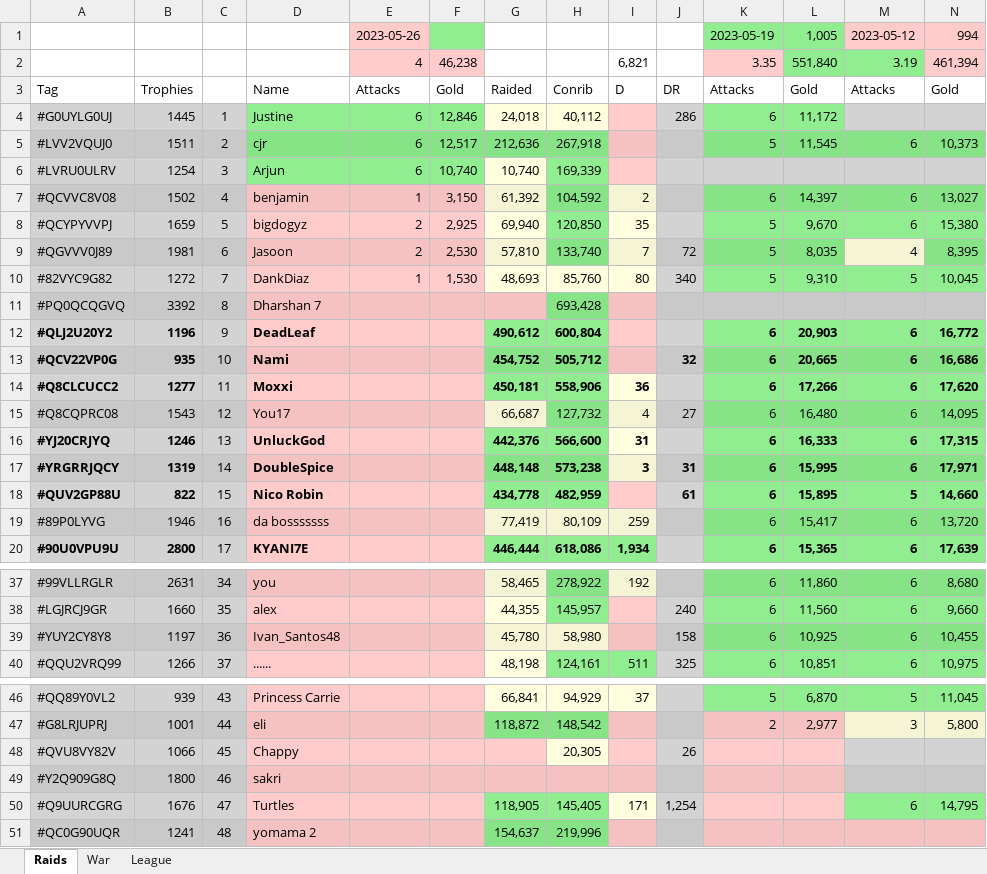
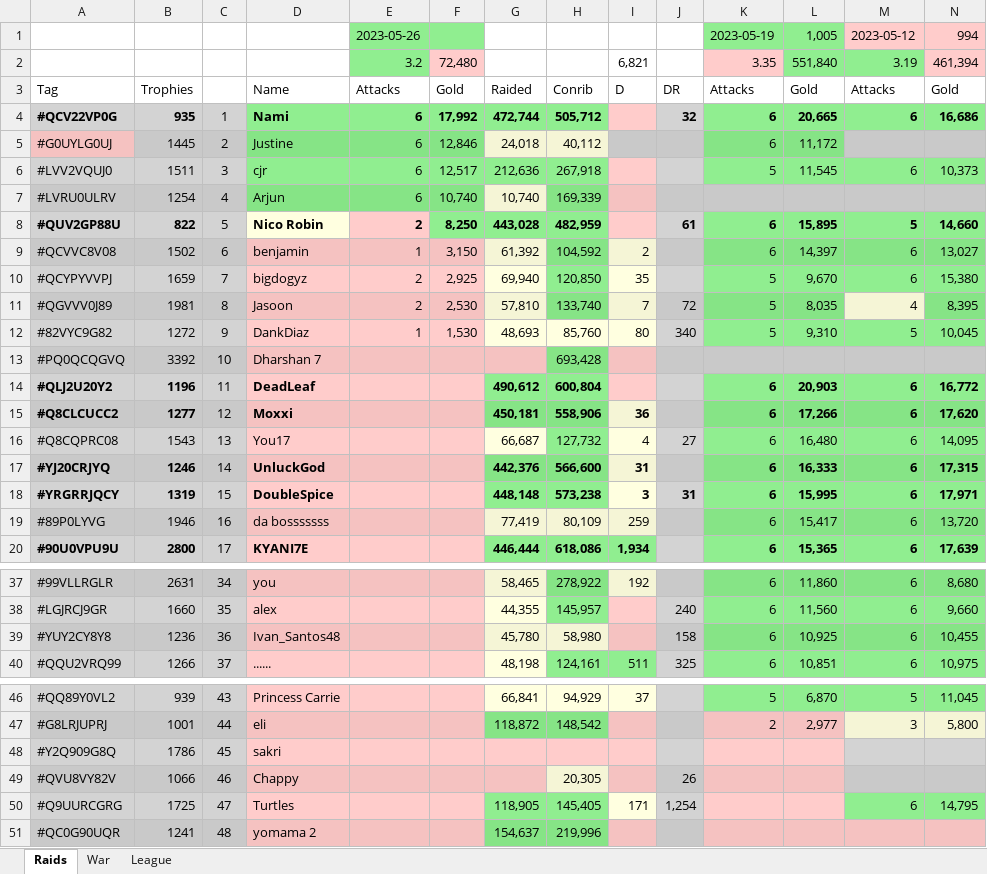
Before and after one commit to KYANI7E/Clans, an Excel workbook: Clash.xlsx, sheet Raids, drawn as a sheet; only a part is shown, gaps mark what is left out; values as stored, in another font and other column widths than the file's, no borders; removed rows and columns are numbered as before the commit, all else as after; rows hold the shown columns only; the diff names each change by its address in the sheet, - before the commit and + after, or states it on an @@ line.

Commit message:
updating the clash file from bat manual run

```diff
--- a/Clash.xlsx (sheet Raids)
+++ b/Clash.xlsx (sheet Raids)
-E1:E2 fill: #FFCCCB
+E1:E2 fill: #90EE90
-E2: 4
+E2: 3.2
-F2: 46,238
+F2: 72,480
+row 4: #QCV22VP0G | 935 | 1 | Nami | 6 | 17,992 | 472,744 | 505,712 |  | 32 | 6 | 20,665 | 6 | 16,686
-A5 fill: #D3D3D3
+A5 fill: #F5C2C1
-C5: 1
+C5: 2
-I5 fill: #FFCCCB
+I5 fill: #C9C9C9
-J5: 286
+J5: (empty)
-C6: 2
+C6: 3
-C7: 3
+C7: 4
+row 8: #QUV2GP88U | 822 | 5 | Nico Robin | 2 | 8,250 | 443,028 | 482,959 |  | 61 | 6 | 15,895 | 5 | 14,660
-C9: 4
+C9: 6
-C10: 5
+C10: 7
-C11: 6
+C11: 8
-C12: 7
+C12: 9
-C13: 8
+C13: 10
-C14: 9
+C14: 11
-row 13: #QCV22VP0G | 935 | 10 | Nami |  |  | 454,752 | 505,712 |  | 32 | 6 | 20,665 | 6 | 16,686
-C15: 11
+C15: 12
-C16: 12
+C16: 13
-C17: 13
+C17: 14
-C18: 14
+C18: 15
-row 18: #QUV2GP88U | 822 | 15 | Nico Robin |  |  | 434,778 | 482,959 |  | 61 | 6 | 15,895 | 5 | 14,660
-B39: 1197
+B39: 1236
+row 48: #Y2Q909G8Q | 1786 | 45 | sakri
-C49: 45
+C49: 46
-row 49: #Y2Q909G8Q | 1800 | 46 | sakri
-B50: 1676
+B50: 1725
```
Also changed, not shown: sheet War.
